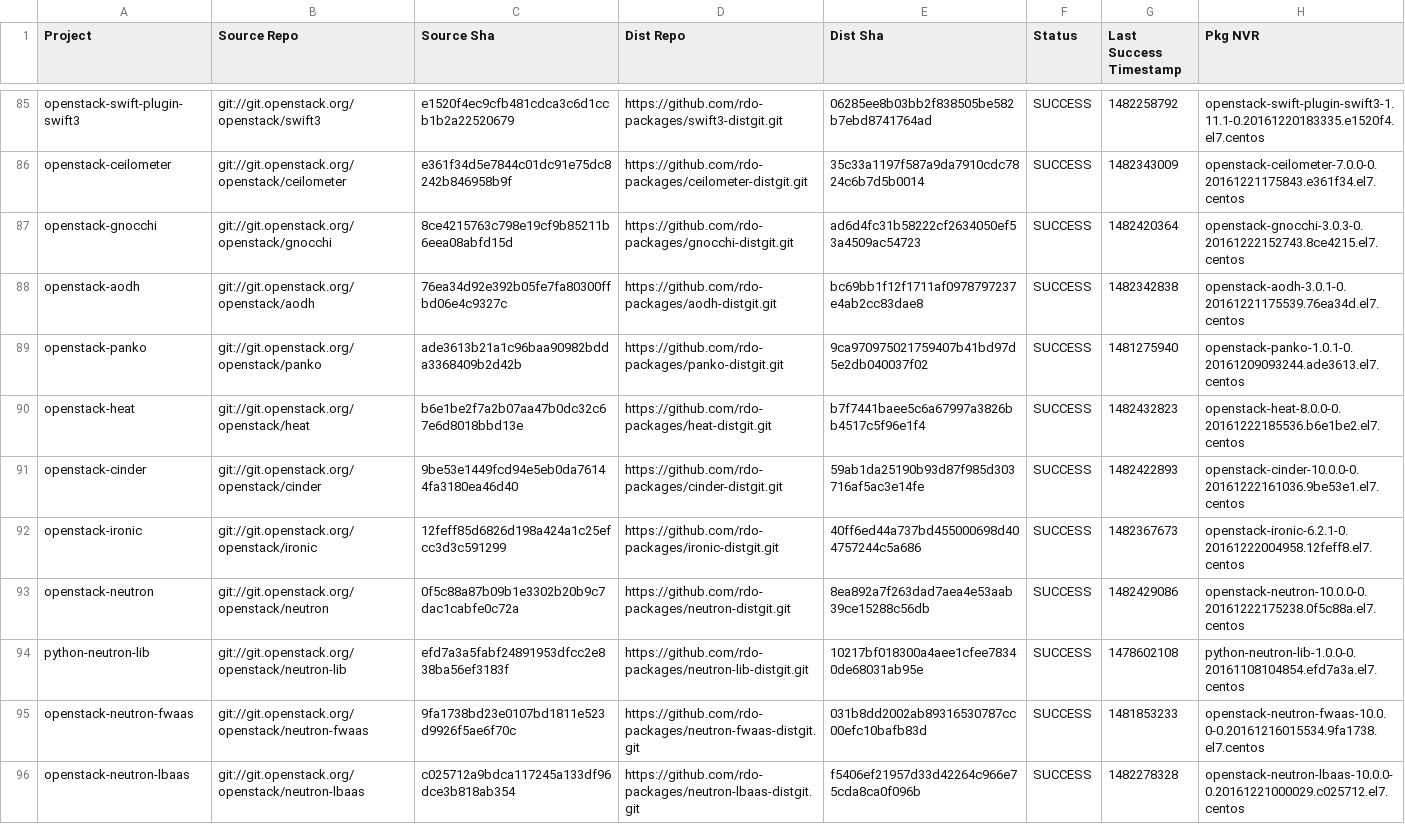
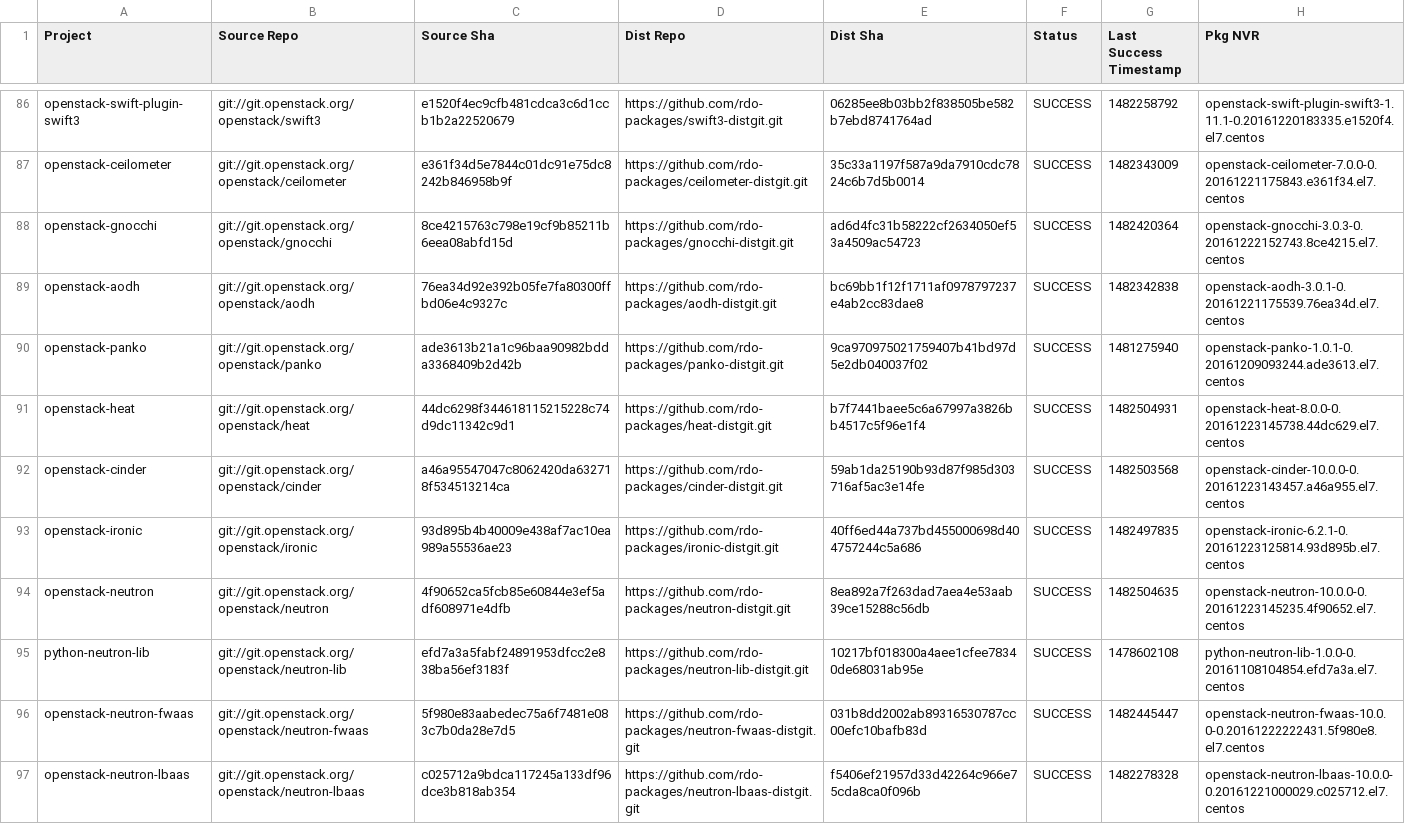
Before and after one commit to yazug/openstack-rdo-trunk-promotions, a CSV file: versions.csv, drawn as a sheet; only a part is shown, gaps mark what is left out; the diff covers the shown part only.

```diff
--- a/versions.csv
+++ b/versions.csv
@@ -89,8 +90,8 @@ openstack-aodh,git://git.openstack.org/openstack/aodh,76ea34d92e392b05fe7fa80300
 openstack-panko,git://git.openstack.org/openstack/panko,ade3613b21a1c96baa90982bdda3368409b2d42b,https://github.com/rdo-packages/panko-distgit.git,9ca970975021759407b41bd97d5e2db040037f02,SUCCESS,1481275940,openstack-panko-1.0.1-0.20161209093244.ade3613.el7.centos
-openstack-heat,git://git.openstack.org/openstack/heat,b6e1be2f7a2b07aa47b0dc32c67e6d8018bbd13e,https://github.com/rdo-packages/heat-distgit.git,b7f7441baee5c6a67997a3826bb4517c5f96e1f4,SUCCESS,1482432823,openstack-heat-8.0.0-0.20161222185536.b6e1be2.el7.centos
-openstack-cinder,git://git.openstack.org/openstack/cinder,9be53e1449fcd94e5eb0da76144fa3180ea46d40,https://github.com/rdo-packages/cinder-distgit.git,59ab1da25190b93d87f985d303716af5ac3e14fe,SUCCESS,1482422893,openstack-cinder-10.0.0-0.20161222161036.9be53e1.el7.centos
-openstack-ironic,git://git.openstack.org/openstack/ironic,12feff85d6826d198a424a1c25efcc3d3c591299,https://github.com/rdo-packages/ironic-distgit.git,40ff6ed44a737bd455000698d404757244c5a686,SUCCESS,1482367673,openstack-ironic-6.2.1-0.20161222004958.12feff8.el7.centos
-openstack-neutron,git://git.openstack.org/openstack/neutron,0f5c88a87b09b1e3302b20b9c7dac1cabfe0c72a,https://github.com/rdo-packages/neutron-distgit.git,8ea892a7f263dad7aea4e53aab39ce15288c56db,SUCCESS,1482429086,openstack-neutron-10.0.0-0.20161222175238.0f5c88a.el7.centos
+openstack-heat,git://git.openstack.org/openstack/heat,44dc6298f344618115215228c74d9dc11342c9d1,https://github.com/rdo-packages/heat-distgit.git,b7f7441baee5c6a67997a3826bb4517c5f96e1f4,SUCCESS,1482504931,openstack-heat-8.0.0-0.20161223145738.44dc629.el7.centos
+openstack-cinder,git://git.openstack.org/openstack/cinder,a46a95547047c8062420da632718f534513214ca,https://github.com/rdo-packages/cinder-distgit.git,59ab1da25190b93d87f985d303716af5ac3e14fe,SUCCESS,1482503568,openstack-cinder-10.0.0-0.20161223143457.a46a955.el7.centos
+openstack-ironic,git://git.openstack.org/openstack/ironic,93d895b4b40009e438af7ac10ea989a55536ae23,https://github.com/rdo-packages/ironic-distgit.git,40ff6ed44a737bd455000698d404757244c5a686,SUCCESS,1482497835,openstack-ironic-6.2.1-0.20161223125814.93d895b.el7.centos
+openstack-neutron,git://git.openstack.org/openstack/neutron,4f90652ca5fcb85e60844e3ef5adf608971e4dfb,https://github.com/rdo-packages/neutron-distgit.git,8ea892a7f263dad7aea4e53aab39ce15288c56db,SUCCESS,1482504635,openstack-neutron-10.0.0-0.20161223145235.4f90652.el7.centos
 python-neutron-lib,git://git.openstack.org/openstack/neutron-lib,efd7a3a5fabf24891953dfcc2e838ba56ef3183f,https://github.com/rdo-packages/neutron-lib-distgit.git,10217bf018300a4aee1cfee78340de68031ab95e,SUCCESS,1478602108,python-neutron-lib-1.0.0-0.20161108104854.efd7a3a.el7.centos
-openstack-neutron-fwaas,git://git.openstack.org/openstack/neutron-fwaas,9fa1738bd23e0107bd1811e523d9926f5ae6f70c,https://github.com/rdo-packages/neutron-fwaas-distgit.git,031b8dd2002ab89316530787cc00efc10bafb83d,SUCCESS,1481853233,openstack-neutron-fwaas-10.0.0-0.20161216015534.9fa1738.el7.centos
+openstack-neutron-fwaas,git://git.openstack.org/openstack/neutron-fwaas,5f980e83aabedec75a6f7481e083c7b0da28e7d5,https://github.com/rdo-packages/neutron-fwaas-distgit.git,031b8dd2002ab89316530787cc00efc10bafb83d,SUCCESS,1482445447,openstack-neutron-fwaas-10.0.0-0.20161222222431.5f980e8.el7.centos
 openstack-neutron-lbaas,git://git.openstack.org/openstack/neutron-lbaas,c025712a9bdca117245a133df96dce3b818ab354,https://github.com/rdo-packages/neutron-lbaas-distgit.git,f5406ef21957d33d42264c966e75cda8ca0f096b,SUCCESS,1482278328,openstack-neutron-lbaas-10.0.0-0.20161221000029.c025712.el7.centos
```
Also changed, not shown: 1 added row and 115 edited cells elsewhere in this file, 1 other file.
